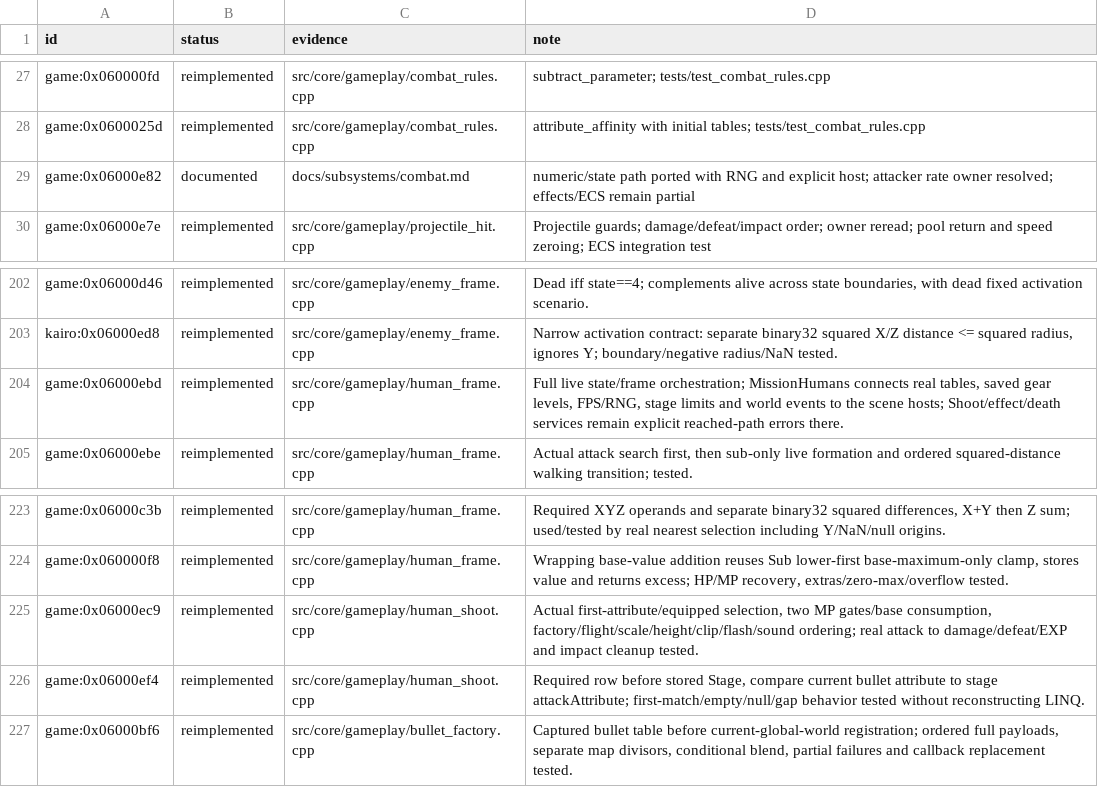
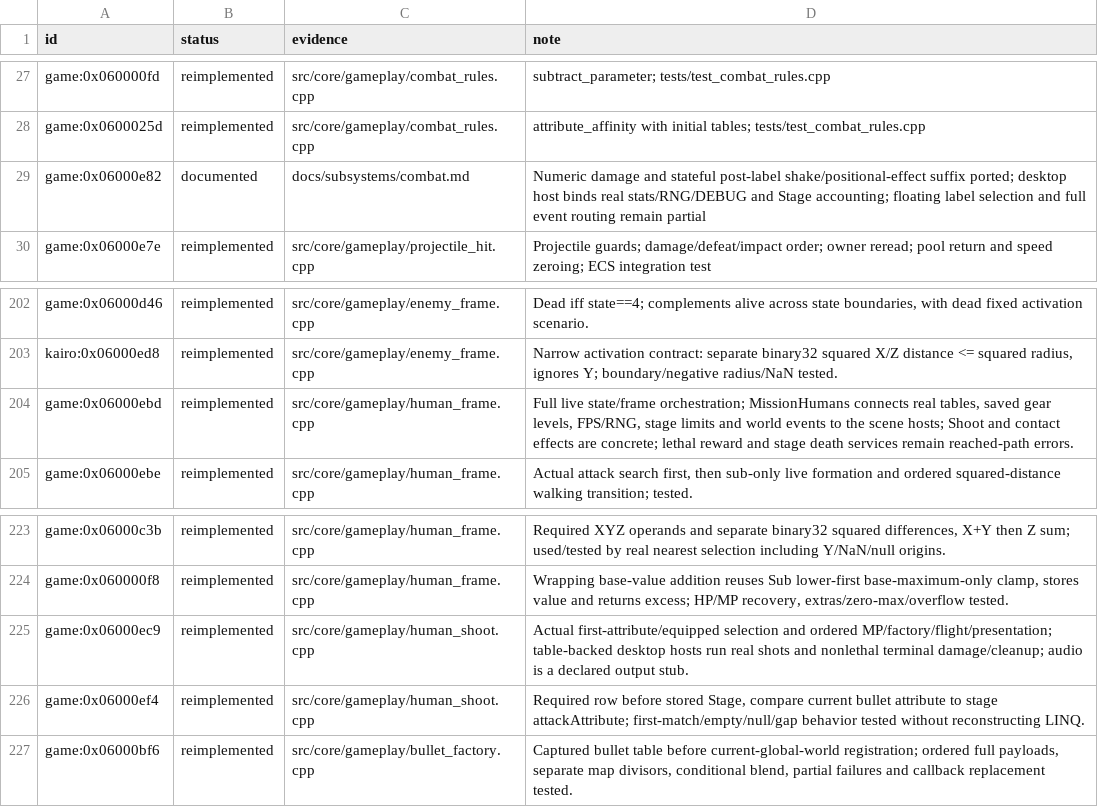
Before and after one commit to Tim-campy/magicians-saga-port, a TSV file: re/status/combat.tsv, drawn as a sheet; only a part is shown, gaps mark what is left out.

Commit message:
port(combat): connect real shots to terminal damage and impact cleanup

```diff
--- a/re/status/combat.tsv
+++ b/re/status/combat.tsv
@@ -28,3 +28,3 @@ game:0x060000fd	reimplemented	src/core/gameplay/combat_rules.cpp	subtract_parame
 game:0x0600025d	reimplemented	src/core/gameplay/combat_rules.cpp	attribute_affinity with initial tables; tests/test_combat_rules.cpp
-game:0x06000e82	documented	docs/subsystems/combat.md	numeric/state path ported with RNG and explicit host; attacker rate owner resolved; effects/ECS remain partial
+game:0x06000e82	documented	docs/subsystems/combat.md	Numeric damage and stateful post-label shake/positional-effect suffix ported; desktop host binds real stats/RNG/DEBUG and Stage accounting; floating label selection and full event routing remain partial
 game:0x06000e7e	reimplemented	src/core/gameplay/projectile_hit.cpp	Projectile guards; damage/defeat/impact order; owner reread; pool return and speed zeroing; ECS integration test
@@ -203,3 +203,3 @@ game:0x06000d46	reimplemented	src/core/gameplay/enemy_frame.cpp	Dead iff state==
 kairo:0x06000ed8	reimplemented	src/core/gameplay/enemy_frame.cpp	Narrow activation contract: separate binary32 squared X/Z distance <= squared radius, ignores Y; boundary/negative radius/NaN tested.
-game:0x06000ebd	reimplemented	src/core/gameplay/human_frame.cpp	Full live state/frame orchestration; MissionHumans connects real tables, saved gear levels, FPS/RNG, stage limits and world events to the scene hosts; Shoot/effect/death services remain explicit reached-path errors there.
+game:0x06000ebd	reimplemented	src/core/gameplay/human_frame.cpp	Full live state/frame orchestration; MissionHumans connects real tables, saved gear levels, FPS/RNG, stage limits and world events to the scene hosts; Shoot and contact effects are concrete; lethal reward and stage death services remain reached-path errors.
 game:0x06000ebe	reimplemented	src/core/gameplay/human_frame.cpp	Actual attack search first, then sub-only live formation and ordered squared-distance walking transition; tested.
@@ -224,3 +224,3 @@ game:0x06000c3b	reimplemented	src/core/gameplay/human_frame.cpp	Required XYZ ope
 game:0x060000f8	reimplemented	src/core/gameplay/human_frame.cpp	Wrapping base-value addition reuses Sub lower-first base-maximum-only clamp, stores value and returns excess; HP/MP recovery, extras/zero-max/overflow tested.
-game:0x06000ec9	reimplemented	src/core/gameplay/human_shoot.cpp	Actual first-attribute/equipped selection, two MP gates/base consumption, factory/flight/scale/height/clip/flash/sound ordering; real attack to damage/defeat/EXP and impact cleanup tested.
+game:0x06000ec9	reimplemented	src/core/gameplay/human_shoot.cpp	Actual first-attribute/equipped selection and ordered MP/factory/flight/presentation; table-backed desktop hosts run real shots and nonlethal terminal damage/cleanup; audio is a declared output stub.
 game:0x06000ef4	reimplemented	src/core/gameplay/human_shoot.cpp	Required row before stored Stage, compare current bullet attribute to stage attackAttribute; first-match/empty/null/gap behavior tested without reconstructing LINQ.
```
Also changed, not shown: re/status/ecs.tsv, 25 other files.
